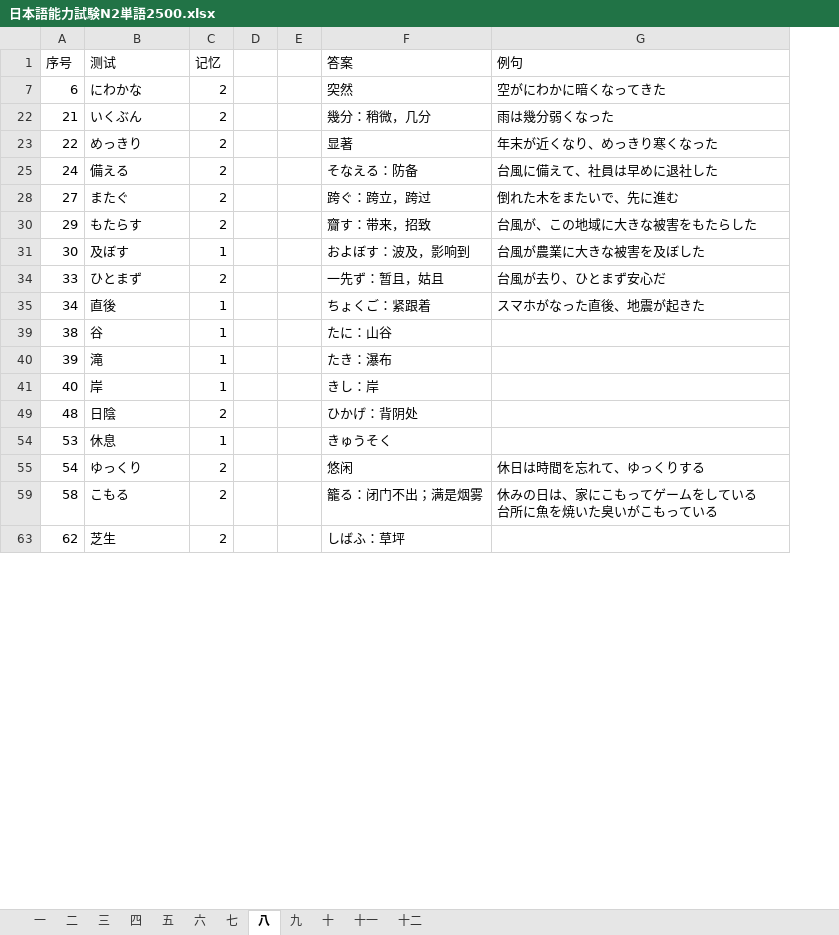
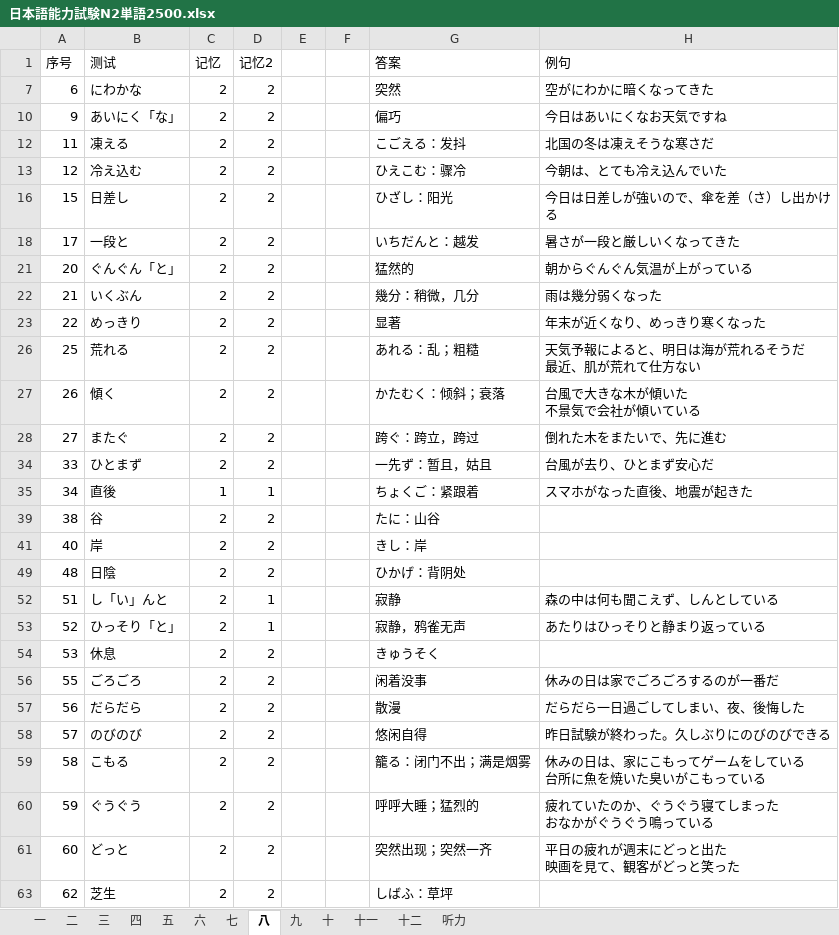
Before and after one commit to hataksumo/DesignerDoc, an Excel workbook: 策划案/日本語を勉強/N2冲刺/単語/日本語能力試験N2単語2500.xlsx, sheet 八, drawn as a sheet; only a part is shown; values as stored, in another font and other column widths than the file's, no cell formats; removed rows and columns are numbered as before the commit, all else as after; ↵ is a line break in a cell; the diff covers the shown part only; the diff names each change by its address in the sheet, - before the commit and + after, or states it on an @@ line.

```diff
--- a/策划案/日本語を勉強/N2冲刺/単語/日本語能力試験N2単語2500.xlsx (sheet 八)
+++ b/策划案/日本語を勉強/N2冲刺/単語/日本語能力試験N2単語2500.xlsx (sheet 八)
+sheet tab: 听力
+column D (记忆2), row 7: 2; rows 22-23: 2 | 2; rows 28-49: 2 | 2 | 1 | 2 | 2 | 2; row 54: 2; row 59: 2; row 63: 2
+row 10: 9 | あいにく「な」 | 2 | 2 |  |  | 偏巧 | 今日はあいにくなお天気ですね
+row 12: 11 | 凍える | 2 | 2 |  |  | こごえる：发抖 | 北国の冬は凍えそうな寒さだ
+row 13: 12 | 冷え込む | 2 | 2 |  |  | ひえこむ：骤冷 | 今朝は、とても冷え込んでいた
+row 16: 15 | 日差し | 2 | 2 |  |  | ひざし：阳光 | 今日は日差しが強いので、傘を差（さ）し出かける
+row 18: 17 | 一段と | 2 | 2 |  |  | いちだんと：越发 | 暑さが一段と厳しいくなってきた
+row 21: 20 | ぐんぐん「と」 | 2 | 2 |  |  | 猛然的 | 朝からぐんぐん気温が上がっている
-row 25: 24 | 備える | 2 |  |  | そなえる：防备 | 台風に備えて、社員は早めに退社した
+row 26: 25 | 荒れる | 2 | 2 |  |  | あれる：乱；粗糙 | 天気予報によると、明日は海が荒れるそうだ ↵ 最近、肌が荒れて仕方ない
+row 27: 26 | 傾く | 2 | 2 |  |  | かたむく：倾斜；衰落 | 台風で大きな木が傾いた ↵ 不景気で会社が傾いている
-row 30: 29 | もたらす | 2 |  |  | 齎す：带来，招致 | 台風が、この地域に大きな被害をもたらした
-row 31: 30 | 及ぼす | 1 |  |  | およぼす：波及，影响到 | 台風が農業に大きな被害を及ぼした
-C39 (记忆): 1
+C39 (记忆): 2
-row 40: 39 | 滝 | 1 |  |  | たき：瀑布
-C41 (记忆): 1
+C41 (记忆): 2
+row 52: 51 | し「い」んと | 2 | 1 |  |  | 寂静 | 森の中は何も聞こえず、しんとしている
+row 53: 52 | ひっそり「と」 | 2 | 1 |  |  | 寂静，鸦雀无声 | あたりはひっそりと静まり返っている
-C54 (记忆): 1
+C54 (记忆): 2
-row 55: 54 | ゆっくり | 2 |  |  | 悠闲 | 休日は時間を忘れて、ゆっくりする
+row 56: 55 | ごろごろ | 2 | 2 |  |  | 闲着没事 | 休みの日は家でごろごろするのが一番だ
+row 57: 56 | だらだら | 2 | 2 |  |  | 散漫 | だらだら一日過ごしてしまい、夜、後悔した
+row 58: 57 | のびのび | 2 | 2 |  |  | 悠闲自得 | 昨日試験が終わった。久しぶりにのびのびできる
+row 60: 59 | ぐうぐう | 2 | 2 |  |  | 呼呼大睡；猛烈的 | 疲れていたのか、ぐうぐう寝てしまった ↵ おなかがぐうぐう鳴っている
+row 61: 60 | どっと | 2 | 2 |  |  | 突然出现；突然一齐 | 平日の疲れが週末にどっと出た ↵ 映画を見て、観客がどっと笑った
```
Also changed, not shown: 13 added rows, 2 removed rows and 5 edited cells elsewhere in this sheet, sheet 六, sheet 十一, sheet 九, sheet 五, sheet 七, sheet 十, 5 more sheets, cell formats, hidden cells, 策划案/日本語を勉強/N2冲刺/単語/日本語能力試験N2単語2500源.xlsx, 9 other files.
